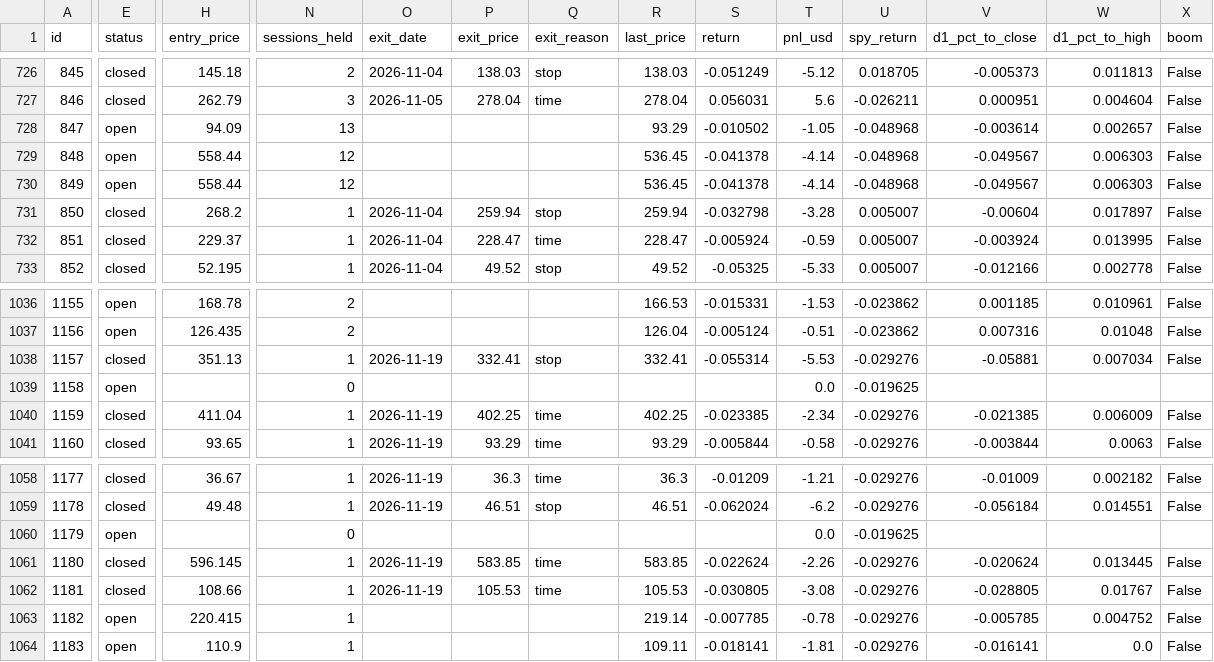
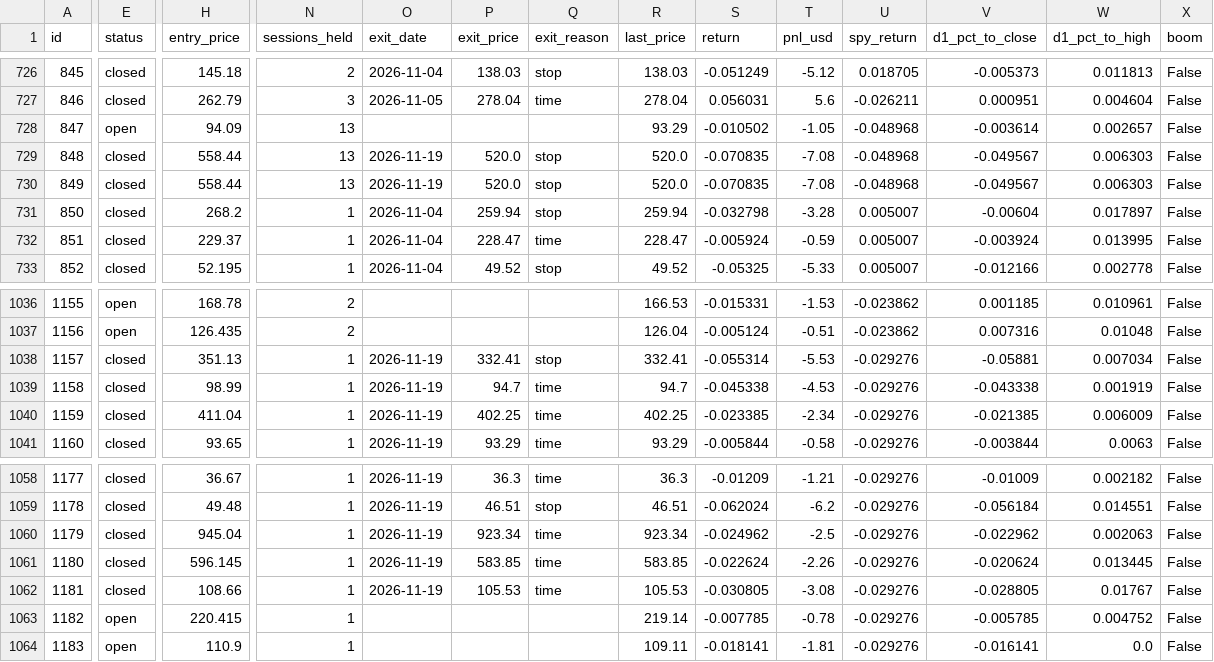
Before and after one commit to arinouri/ai-stock-picks-arena, a CSV file: site/data/export.csv, drawn as a sheet; only a part is shown, gaps mark what is left out; the diff names each change by its address in the sheet, - before the commit and + after, or states it on an @@ line.

```diff
--- a/site/data/export.csv
+++ b/site/data/export.csv
-E729:E730 (status): open
+E729:E730 (status): closed
-N729:N730 (sessions_held): 12
+N729:N730 (sessions_held): 13
-O729:O730 (exit_date): (empty)
+O729:O730 (exit_date): 2026-11-19
-P729:P730 (exit_price): (empty)
+P729:P730 (exit_price): 520.0
-Q729:Q730 (exit_reason): (empty)
+Q729:Q730 (exit_reason): stop
-R729:R730 (last_price): 536.45
+R729:R730 (last_price): 520.0
-S729:S730 (return): -0.041378
+S729:S730 (return): -0.070835
-T729:T730 (pnl_usd): -4.14
+T729:T730 (pnl_usd): -7.08
-E1039 (status): open
+E1039 (status): closed
-H1039 (entry_price): (empty)
+H1039 (entry_price): 98.99
-N1039 (sessions_held): 0
+N1039 (sessions_held): 1
-O1039 (exit_date): (empty)
+O1039 (exit_date): 2026-11-19
-P1039 (exit_price): (empty)
+P1039 (exit_price): 94.7
-Q1039 (exit_reason): (empty)
+Q1039 (exit_reason): time
-R1039 (last_price): (empty)
+R1039 (last_price): 94.7
-S1039 (return): (empty)
+S1039 (return): -0.045338
-T1039 (pnl_usd): 0.0
+T1039 (pnl_usd): -4.53
-U1039 (spy_return): -0.019625
+U1039 (spy_return): -0.029276
-V1039 (d1_pct_to_close): (empty)
+V1039 (d1_pct_to_close): -0.043338
-W1039 (d1_pct_to_high): (empty)
+W1039 (d1_pct_to_high): 0.001919
-X1039 (boom): (empty)
+X1039 (boom): False
-E1060 (status): open
+E1060 (status): closed
-H1060 (entry_price): (empty)
+H1060 (entry_price): 945.04
-N1060 (sessions_held): 0
+N1060 (sessions_held): 1
-O1060 (exit_date): (empty)
+O1060 (exit_date): 2026-11-19
-P1060 (exit_price): (empty)
+P1060 (exit_price): 923.34
-Q1060 (exit_reason): (empty)
+Q1060 (exit_reason): time
-R1060 (last_price): (empty)
+R1060 (last_price): 923.34
-S1060 (return): (empty)
+S1060 (return): -0.024962
-T1060 (pnl_usd): 0.0
+T1060 (pnl_usd): -2.5
-U1060 (spy_return): -0.019625
+U1060 (spy_return): -0.029276
-V1060 (d1_pct_to_close): (empty)
+V1060 (d1_pct_to_close): -0.022962
-W1060 (d1_pct_to_high): (empty)
+W1060 (d1_pct_to_high): 0.002063
-X1060 (boom): (empty)
+X1060 (boom): False
```
Also changed, not shown: 13 other files.
